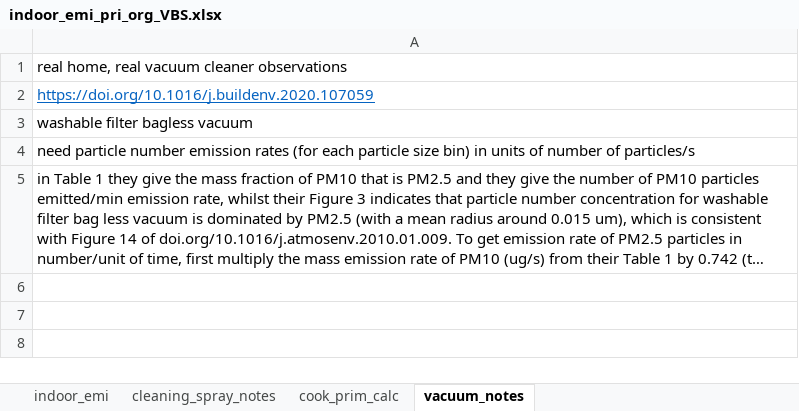
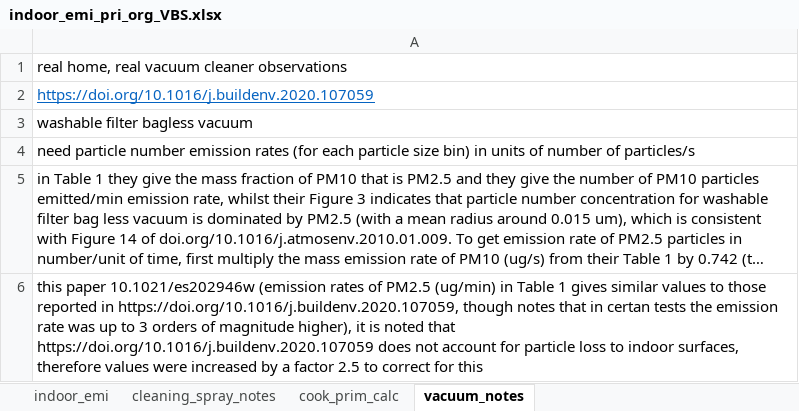
Before and after one commit to NCAS-BoxModellingToolkit/indoor_environment_PyCHAM_setup, an Excel workbook: src/indoor_environment_PyCHAM_setup/indoor_emi_pri_org_VBS.xlsx, sheet vacuum_notes, drawn as a sheet; long unchanged cells end in …; values as stored, in another font and other column widths than the file's, no borders; the diff names each change by its address in the sheet, - before the commit and + after, or states it on an @@ line.

Commit message:
updated indoor_environment_PyCHAM_setup to be user-friendly
now much clearer which variables to change to prepare sensitivity simulations

```diff
--- a/src/indoor_environment_PyCHAM_setup/indoor_emi_pri_org_VBS.xlsx (sheet vacuum_notes)
+++ b/src/indoor_environment_PyCHAM_setup/indoor_emi_pri_org_VBS.xlsx (sheet vacuum_notes)
+row 6: this paper 10.1021/es202946w (emission rates of PM2.5 (ug/min) in Table 1 gives similar values to those reported in https://doi.org/10.1016/j.buildenv.2020.107059, though notes that in certan tests the emission rate was up to 3 orders of magnitude higher), it is noted that https://doi.org/10.1016/j.buildenv.2020.107059 does not account for particle loss to indoor surfaces, therefore values were increased by a factor 2.5 to correct for this
```
Also changed, not shown: sheet indoor_emi, 47 other files.
